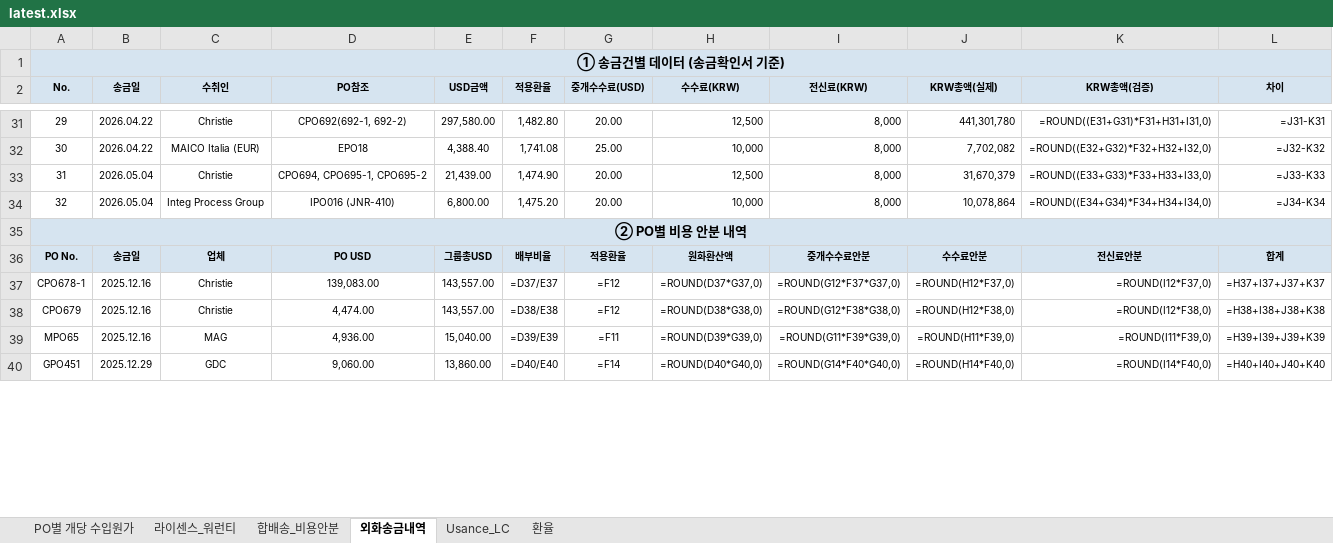
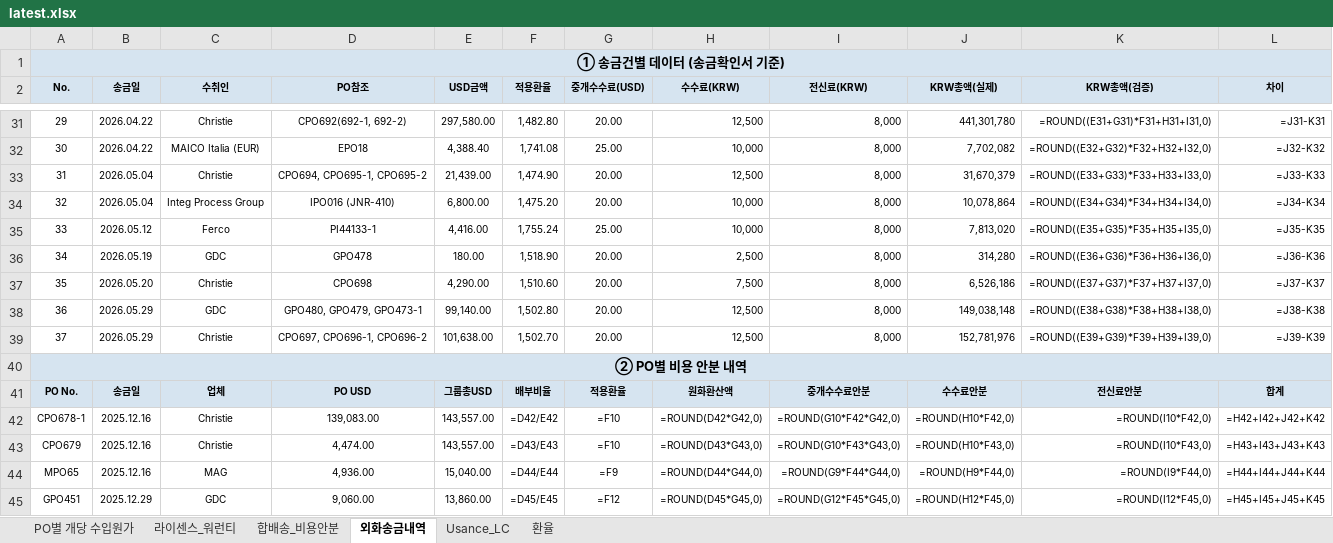
Before and after one commit to rnrfin/rnr-importcost, an Excel workbook: latest.xlsx, sheet 외화송금내역, drawn as a sheet; only a part is shown, gaps mark what is left out; values as stored, in another font and other column widths than the file's, no borders; formulas without a stored value are shown as written; addresses are those after the commit; the diff covers the shown part only; the diff names each change by its address in the sheet, - before the commit and + after, or states it on an @@ line.

Commit message:
Update latest.xlsx 2026-06-02 10:34

```diff
--- a/latest.xlsx (sheet 외화송금내역)
+++ b/latest.xlsx (sheet 외화송금내역)
+row 35: 33 | 2026.05.12 | Ferco | PI44133-1 | 4,416.00 | 1,755.24 | 25.00 | 10,000 | 8,000 | 7,813,020 | =ROUND((E35+G35)*F35+H35+I35,0) | =J35-K35
+row 36: 34 | 2026.05.19 | GDC | GPO478 | 180.00 | 1,518.90 | 20.00 | 2,500 | 8,000 | 314,280 | =ROUND((E36+G36)*F36+H36+I36,0) | =J36-K36
+row 37: 35 | 2026.05.20 | Christie | CPO698 | 4,290.00 | 1,510.60 | 20.00 | 7,500 | 8,000 | 6,526,186 | =ROUND((E37+G37)*F37+H37+I37,0) | =J37-K37
+row 38: 36 | 2026.05.29 | GDC | GPO480, GPO479, GPO473-1 | 99,140.00 | 1,502.80 | 20.00 | 12,500 | 8,000 | 149,038,148 | =ROUND((E38+G38)*F38+H38+I38,0) | =J38-K38
+row 39: 37 | 2026.05.29 | Christie | CPO697, CPO696-1, CPO696-2 | 101,638.00 | 1,502.70 | 20.00 | 12,500 | 8,000 | 152,781,976 | =ROUND((E39+G39)*F39+H39+I39,0) | =J39-K39
-F42 (적용환율): =D37/E37
+F42 (적용환율): =D42/E42
-G42:G43 (중개수수료(USD)): =F12
+G42:G43 (중개수수료(USD)): =F10
-H42 (수수료(KRW)): =ROUND(D37*G37,0)
+H42 (수수료(KRW)): =ROUND(D42*G42,0)
-I42 (전신료(KRW)): =ROUND(G12*F37*G37,0)
+I42 (전신료(KRW)): =ROUND(G10*F42*G42,0)
-J42 (KRW총액(실제)): =ROUND(H12*F37,0)
+J42 (KRW총액(실제)): =ROUND(H10*F42,0)
-K42 (KRW총액(검증)): =ROUND(I12*F37,0)
+K42 (KRW총액(검증)): =ROUND(I10*F42,0)
-L42 (차이): =H37+I37+J37+K37
+L42 (차이): =H42+I42+J42+K42
-F43 (적용환율): =D38/E38
+F43 (적용환율): =D43/E43
-H43 (수수료(KRW)): =ROUND(D38*G38,0)
+H43 (수수료(KRW)): =ROUND(D43*G43,0)
-I43 (전신료(KRW)): =ROUND(G12*F38*G38,0)
+I43 (전신료(KRW)): =ROUND(G10*F43*G43,0)
-J43 (KRW총액(실제)): =ROUND(H12*F38,0)
+J43 (KRW총액(실제)): =ROUND(H10*F43,0)
-K43 (KRW총액(검증)): =ROUND(I12*F38,0)
+K43 (KRW총액(검증)): =ROUND(I10*F43,0)
-L43 (차이): =H38+I38+J38+K38
+L43 (차이): =H43+I43+J43+K43
-F44 (적용환율): =D39/E39
+F44 (적용환율): =D44/E44
-G44 (중개수수료(USD)): =F11
+G44 (중개수수료(USD)): =F9
-H44 (수수료(KRW)): =ROUND(D39*G39,0)
+H44 (수수료(KRW)): =ROUND(D44*G44,0)
-I44 (전신료(KRW)): =ROUND(G11*F39*G39,0)
+I44 (전신료(KRW)): =ROUND(G9*F44*G44,0)
-J44 (KRW총액(실제)): =ROUND(H11*F39,0)
+J44 (KRW총액(실제)): =ROUND(H9*F44,0)
-K44 (KRW총액(검증)): =ROUND(I11*F39,0)
+K44 (KRW총액(검증)): =ROUND(I9*F44,0)
-L44 (차이): =H39+I39+J39+K39
+L44 (차이): =H44+I44+J44+K44
-F45 (적용환율): =D40/E40
+F45 (적용환율): =D45/E45
-G45 (중개수수료(USD)): =F14
+G45 (중개수수료(USD)): =F12
-H45 (수수료(KRW)): =ROUND(D40*G40,0)
+H45 (수수료(KRW)): =ROUND(D45*G45,0)
-I45 (전신료(KRW)): =ROUND(G14*F40*G40,0)
+I45 (전신료(KRW)): =ROUND(G12*F45*G45,0)
-J45 (KRW총액(실제)): =ROUND(H14*F40,0)
+J45 (KRW총액(실제)): =ROUND(H12*F45,0)
-K45 (KRW총액(검증)): =ROUND(I14*F40,0)
+K45 (KRW총액(검증)): =ROUND(I12*F45,0)
-L45 (차이): =H40+I40+J40+K40
+L45 (차이): =H45+I45+J45+K45
```
Also changed, not shown: 8 added rows and 234 edited cells elsewhere in this sheet, sheet PO별 개당 수입원가, sheet 환율, sheet Usance_LC.
